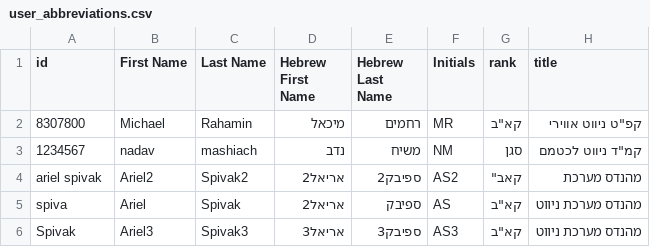
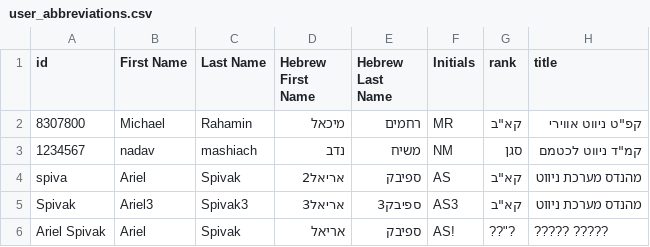
Before and after one commit to spivak19/Navtime2, a CSV file: backend/user_abbreviations.csv, drawn as a sheet; removed rows and columns are numbered as before the commit, all else as after; the diff names each change by its address in the sheet, - before the commit and + after, or states it on an @@ line.

```diff
--- a/backend/user_abbreviations.csv
+++ b/backend/user_abbreviations.csv
-row 4: ariel spivak | Ariel2 | Spivak2 | אריאל2 | ספיבק2 | AS2 | קאב" | מהנדס מערכת
+row 6: Ariel Spivak | Ariel | Spivak | אריאל | ספיבק | AS! | ??"? | ????? ?????
```
Also changed, not shown: 2 other files.
